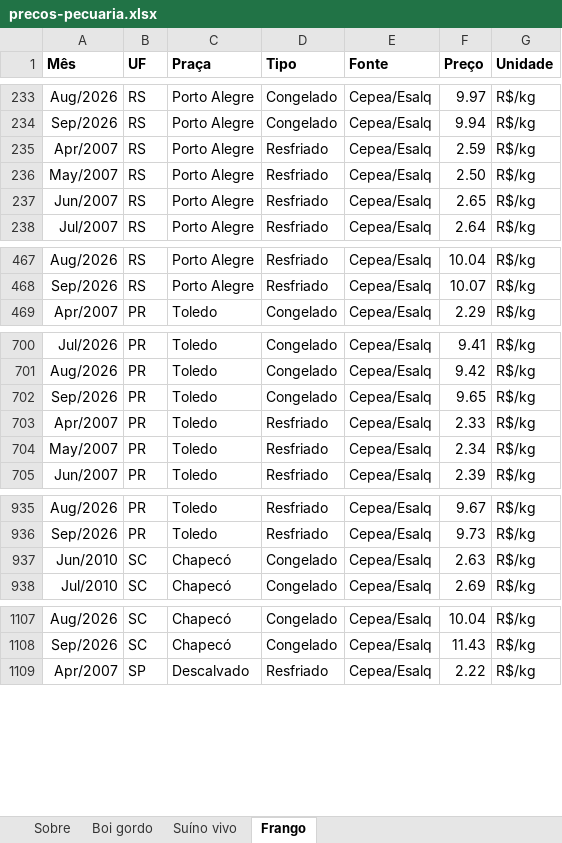
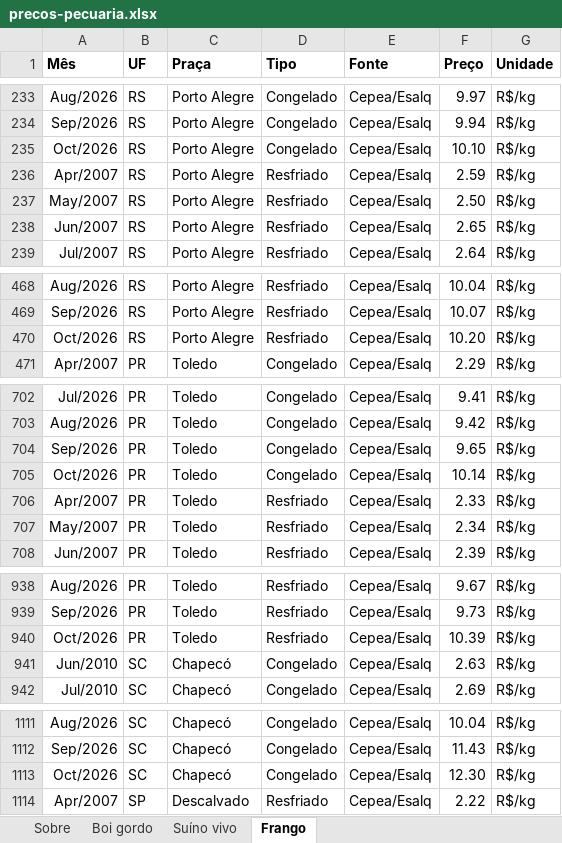
Before and after one commit to FarsulBigData/paineis, an Excel workbook: dados/precos-pecuaria.xlsx, sheet Frango, drawn as a sheet; only a part is shown, gaps mark what is left out; values as stored, in another font and other column widths than the file's, no borders; the diff covers the shown part only; the diff names each change by its address in the sheet, - before the commit and + after, or states it on an @@ line.

```diff
--- a/dados/precos-pecuaria.xlsx (sheet Frango)
+++ b/dados/precos-pecuaria.xlsx (sheet Frango)
+row 235: Oct/2026 | RS | Porto Alegre | Congelado | Cepea/Esalq | 10.10 | R$/kg
+row 470: Oct/2026 | RS | Porto Alegre | Resfriado | Cepea/Esalq | 10.20 | R$/kg
+row 705: Oct/2026 | PR | Toledo | Congelado | Cepea/Esalq | 10.14 | R$/kg
+row 940: Oct/2026 | PR | Toledo | Resfriado | Cepea/Esalq | 10.39 | R$/kg
+row 1113: Oct/2026 | SC | Chapecó | Congelado | Cepea/Esalq | 12.30 | R$/kg
```
Also changed, not shown: 5 added rows elsewhere in this sheet, sheet Boi gordo, sheet Suíno vivo, sheet Sobre, 5 other files.
